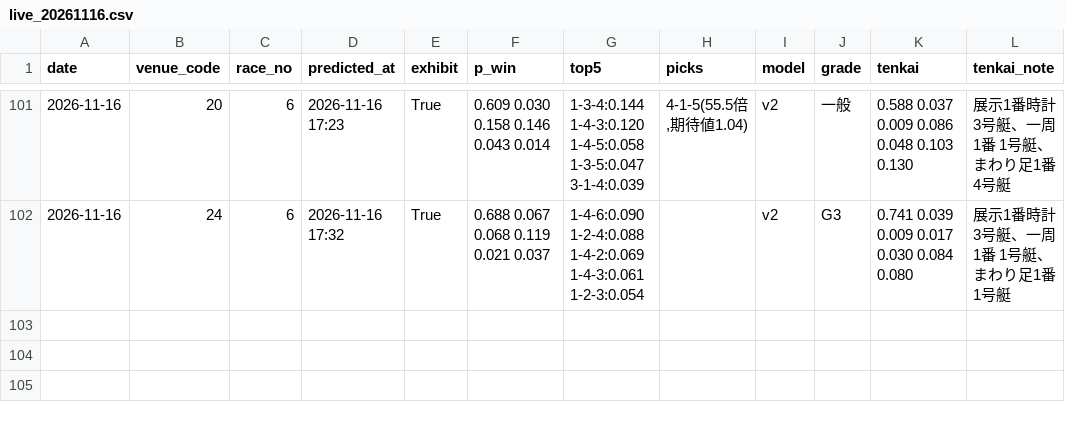
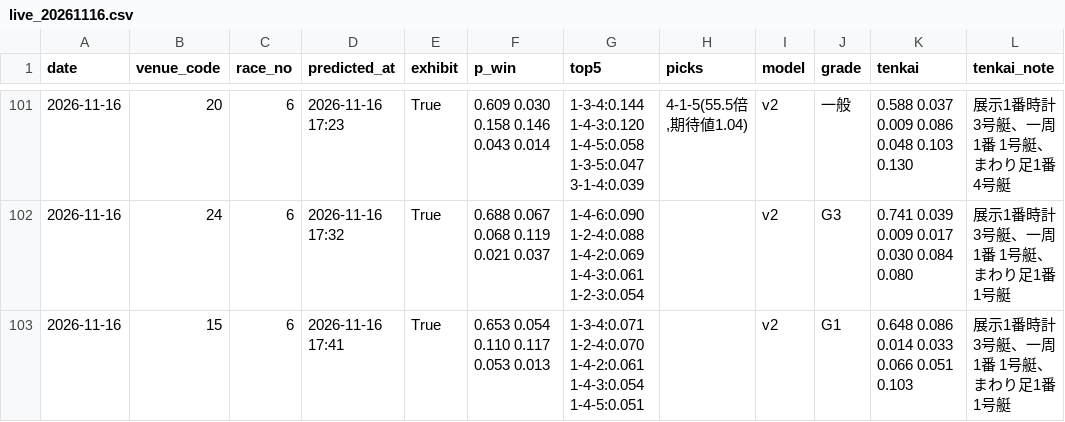
Before and after one commit to yadon-code/yoso-ai, a CSV file: data/predictions/live_20261116.csv, drawn as a sheet; only a part is shown, gaps mark what is left out; the diff names each change by its address in the sheet, - before the commit and + after, or states it on an @@ line.

```diff
--- a/data/predictions/live_20261116.csv
+++ b/data/predictions/live_20261116.csv
+row 103: 2026-11-16 | 15 | 6 | 2026-11-16 17:41 | True | 0.653 0.054 0.110 0.117 0.053 0.013 | 1-3-4:0.071 1-2-4:0.070 1-4-2:0.061 1-4-3:0.054 1-4-5:0.051 |  | v2 | G1 | 0.648 0.086 0.014 0.033 0.066 0.051 0.103 | 展示1番時計 3号艇、一周1番 1号艇、まわり足1番 1号艇
```
Also changed, not shown: data/odds_pre/pre_20261116.csv, 2 other files.
